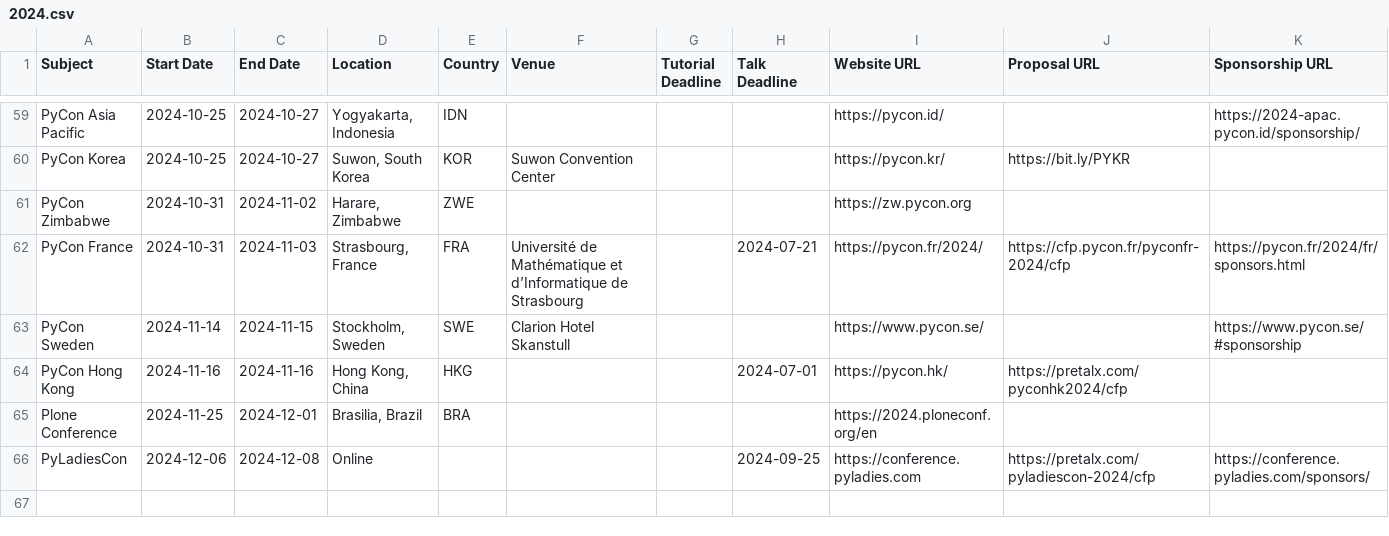
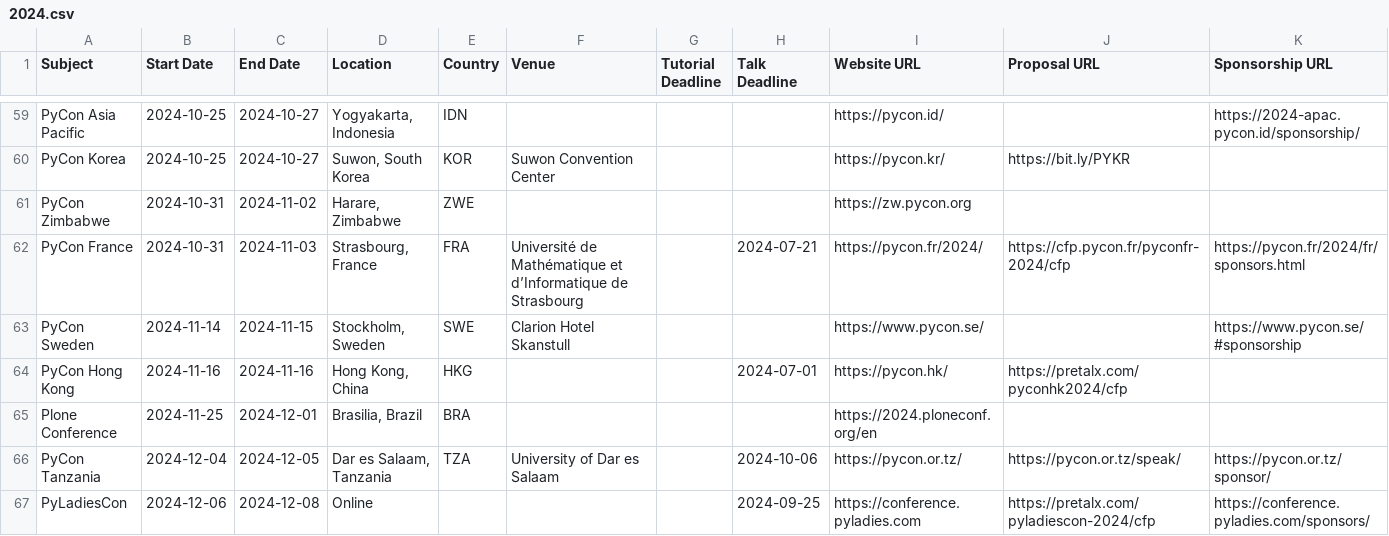
Before and after one commit to python-organizers/conferences, a CSV file: 2024.csv, drawn as a sheet; only a part is shown, gaps mark what is left out.

Commit message:
Add Python devroom FOSDEM 2025 and PyCon Tanzania 2024

```diff
--- a/2024.csv
+++ b/2024.csv
@@ -65,2 +65,3 @@ PyCon Hong Kong,2024-11-16,2024-11-16,"Hong Kong, China",HKG,,,2024-07-01,https:
 Plone Conference,2024-11-25,2024-12-01,"Brasilia, Brazil",BRA,,,,https://2024.ploneconf.org/en,,
+PyCon Tanzania,2024-12-04,2024-12-05,"Dar es Salaam, Tanzania",TZA,University of Dar es Salaam,,2024-10-06,https://pycon.or.tz/,https://pycon.or.tz/speak/,https://pycon.or.tz/sponsor/
 PyLadiesCon,2024-12-06,2024-12-08,Online,,,,2024-09-25,https://conference.pyladies.com,https://pretalx.com/pyladiescon-2024/cfp,https://conference.pyladies.com/sponsors/
```
Also changed, not shown: 2025.csv.
